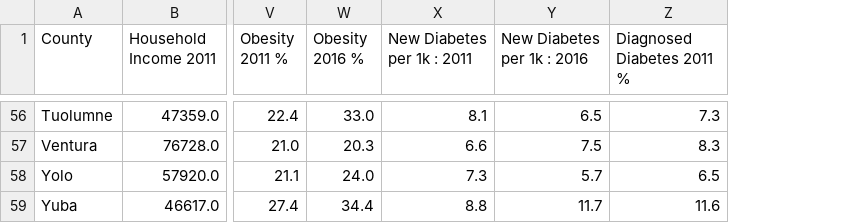
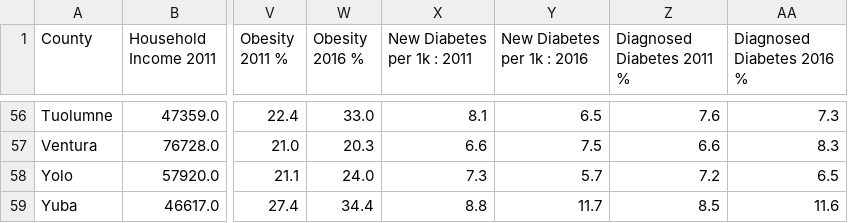
Before and after one commit to improvbutterfly/Fast-Food-Analysis-California, a CSV file: Analysis/data/census_health_ff_2011_2016.csv, drawn as a sheet; only a part is shown, gaps mark what is left out; the diff covers the shown part only; the diff names each change by its address in the sheet, - before the commit and + after, or states it on an @@ line.

```diff
--- a/Analysis/data/census_health_ff_2011_2016.csv
+++ b/Analysis/data/census_health_ff_2011_2016.csv
+column AA (Diagnosed Diabetes 2016 %), rows 56-59: 7.3 | 8.3 | 6.5 | 11.6
-Z56 (Diagnosed Diabetes 2011 %): 7.3
+Z56 (Diagnosed Diabetes 2011 %): 7.6
-Z57 (Diagnosed Diabetes 2011 %): 8.3
+Z57 (Diagnosed Diabetes 2011 %): 6.6
-Z58 (Diagnosed Diabetes 2011 %): 6.5
+Z58 (Diagnosed Diabetes 2011 %): 7.2
-Z59 (Diagnosed Diabetes 2011 %): 11.6
+Z59 (Diagnosed Diabetes 2011 %): 8.5
```
Also changed, not shown: 52 edited cells elsewhere in this file, Analysis/data/big_df.csv, 11 other files.
